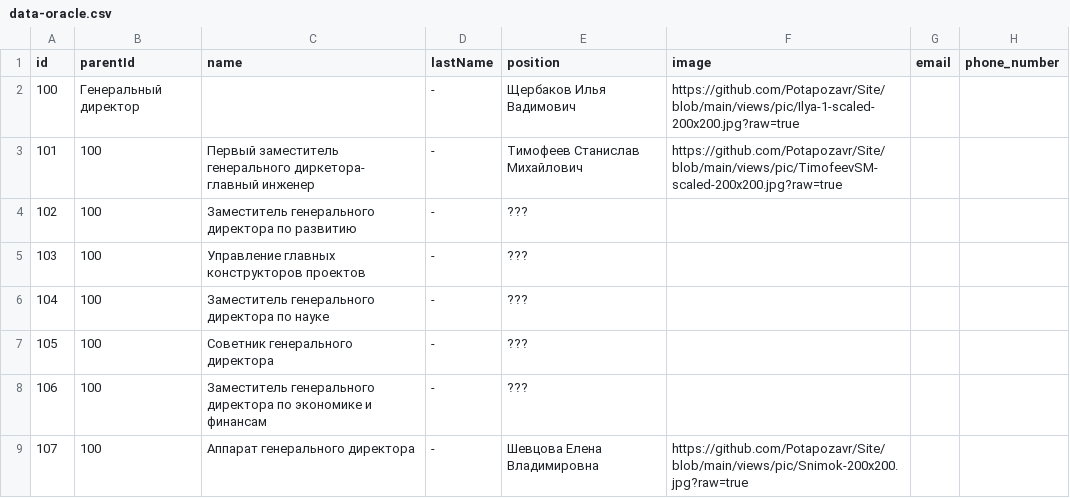
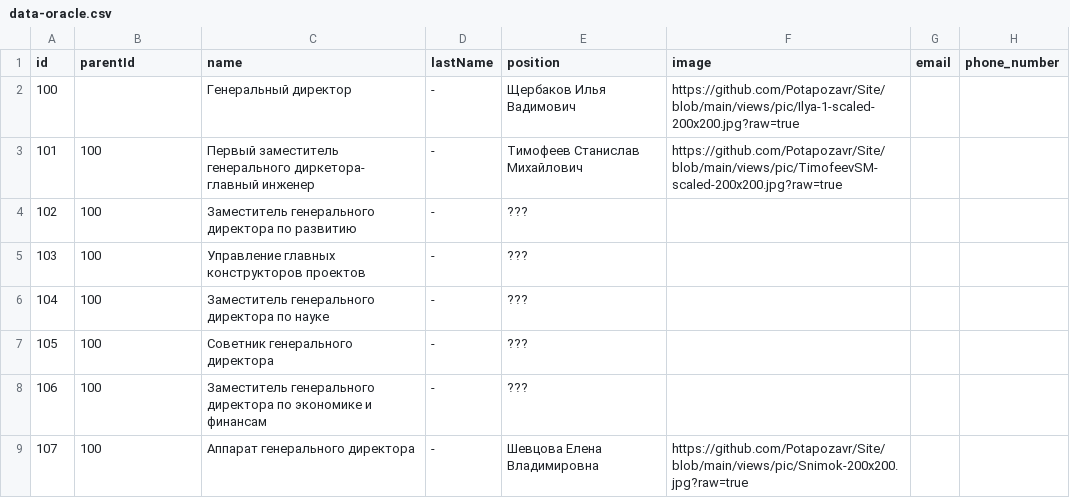
Before and after one commit to Potapozavr/Site, a CSV file: data-oracle.csv, drawn as a sheet; only a part is shown; the diff names each change by its address in the sheet, - before the commit and + after, or states it on an @@ line.

Commit message:
Update data-oracle.csv

```diff
--- a/data-oracle.csv
+++ b/data-oracle.csv
-B2 (parentId): Генеральный директор
+B2 (parentId): (empty)
-C2 (name): (empty)
+C2 (name): Генеральный директор
```
